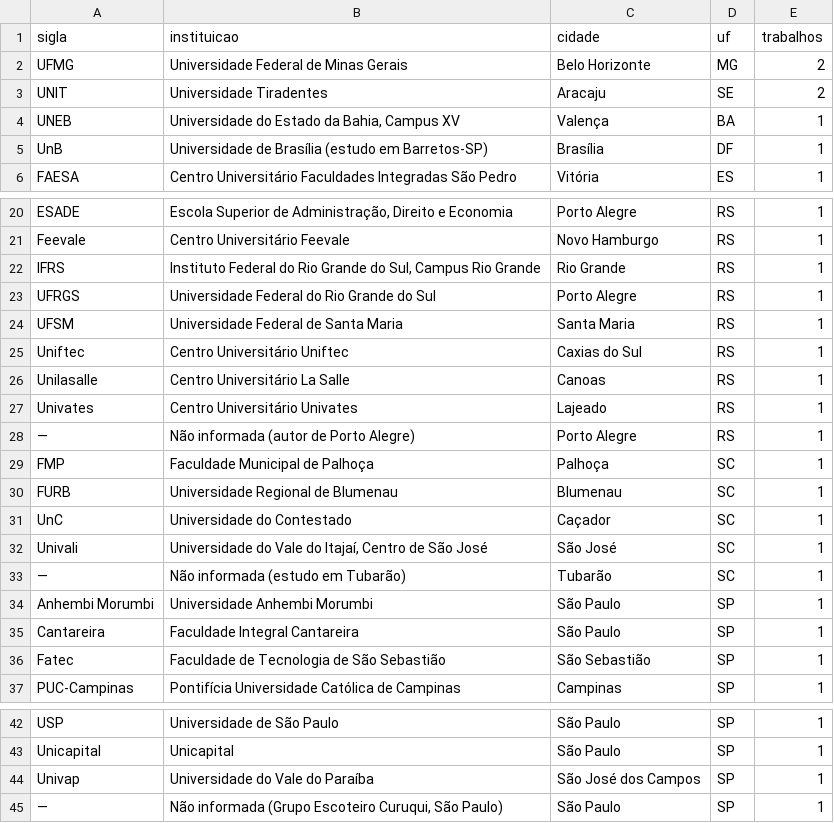
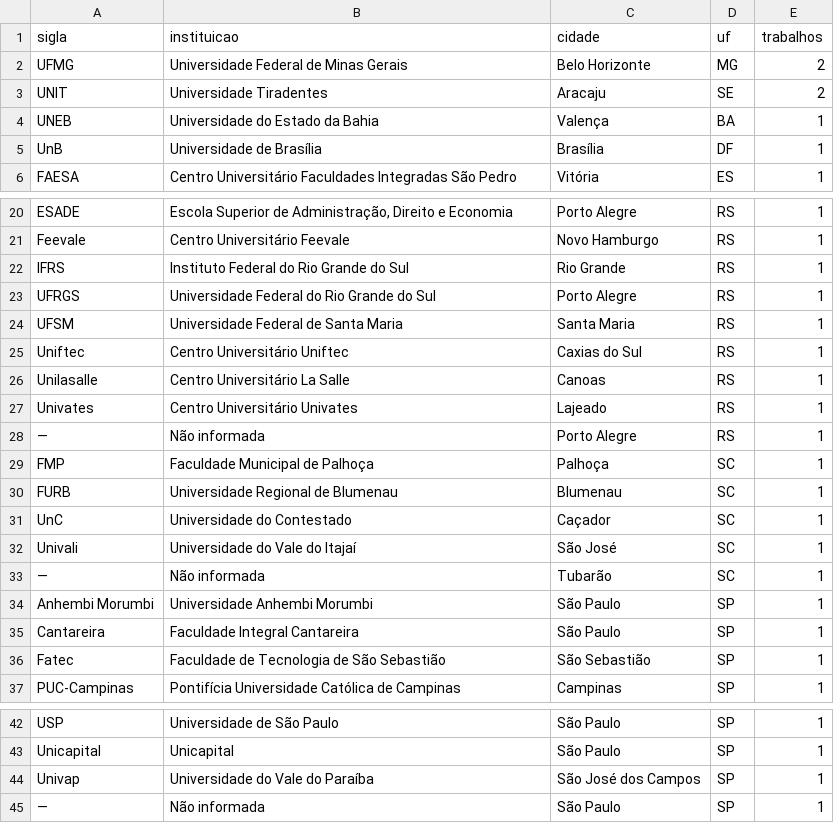
Before and after one commit to meriofilho/tcc-dc-biotec-escotismo, a CSV file: dados/trabalhos_ueb/resumo_instituicoes.csv, drawn as a sheet; only a part is shown, gaps mark what is left out.

```diff
--- a/dados/trabalhos_ueb/resumo_instituicoes.csv
+++ b/dados/trabalhos_ueb/resumo_instituicoes.csv
@@ -3,4 +3,4 @@ UFMG,Universidade Federal de Minas Gerais,Belo Horizonte,MG,2
 UNIT,Universidade Tiradentes,Aracaju,SE,2
-UNEB,"Universidade do Estado da Bahia, Campus XV",Valença,BA,1
-UnB,Universidade de Brasília (estudo em Barretos-SP),Brasília,DF,1
+UNEB,Universidade do Estado da Bahia,Valença,BA,1
+UnB,Universidade de Brasília,Brasília,DF,1
 FAESA,Centro Universitário Faculdades Integradas São Pedro,Vitória,ES,1
@@ -21,3 +21,3 @@ ESADE,"Escola Superior de Administração, Direito e Economia",Porto Alegre,RS,1
 Feevale,Centro Universitário Feevale,Novo Hamburgo,RS,1
-IFRS,"Instituto Federal do Rio Grande do Sul, Campus Rio Grande",Rio Grande,RS,1
+IFRS,Instituto Federal do Rio Grande do Sul,Rio Grande,RS,1
 UFRGS,Universidade Federal do Rio Grande do Sul,Porto Alegre,RS,1
@@ -27,3 +27,3 @@ Unilasalle,Centro Universitário La Salle,Canoas,RS,1
 Univates,Centro Universitário Univates,Lajeado,RS,1
-—,Não informada (autor de Porto Alegre),Porto Alegre,RS,1
+—,Não informada,Porto Alegre,RS,1
 FMP,Faculdade Municipal de Palhoça,Palhoça,SC,1
@@ -31,4 +31,4 @@ FURB,Universidade Regional de Blumenau,Blumenau,SC,1
 UnC,Universidade do Contestado,Caçador,SC,1
-Univali,"Universidade do Vale do Itajaí, Centro de São José",São José,SC,1
-—,Não informada (estudo em Tubarão),Tubarão,SC,1
+Univali,Universidade do Vale do Itajaí,São José,SC,1
+—,Não informada,Tubarão,SC,1
 Anhembi Morumbi,Universidade Anhembi Morumbi,São Paulo,SP,1
@@ -44,2 +44,2 @@ Unicapital,Unicapital,São Paulo,SP,1
 Univap,Universidade do Vale do Paraíba,São José dos Campos,SP,1
-—,"Não informada (Grupo Escoteiro Curuqui, São Paulo)",São Paulo,SP,1
+—,Não informada,São Paulo,SP,1
```
Also changed, not shown: 15 other files.
